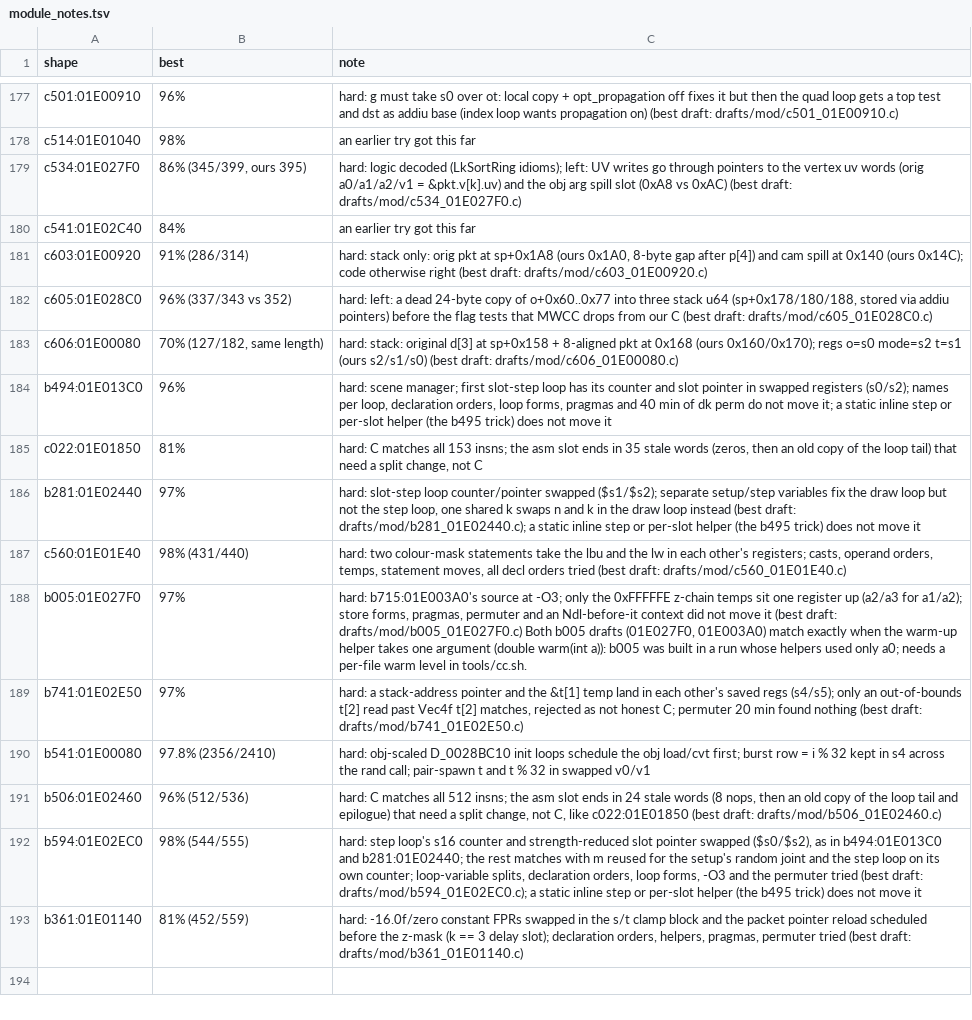
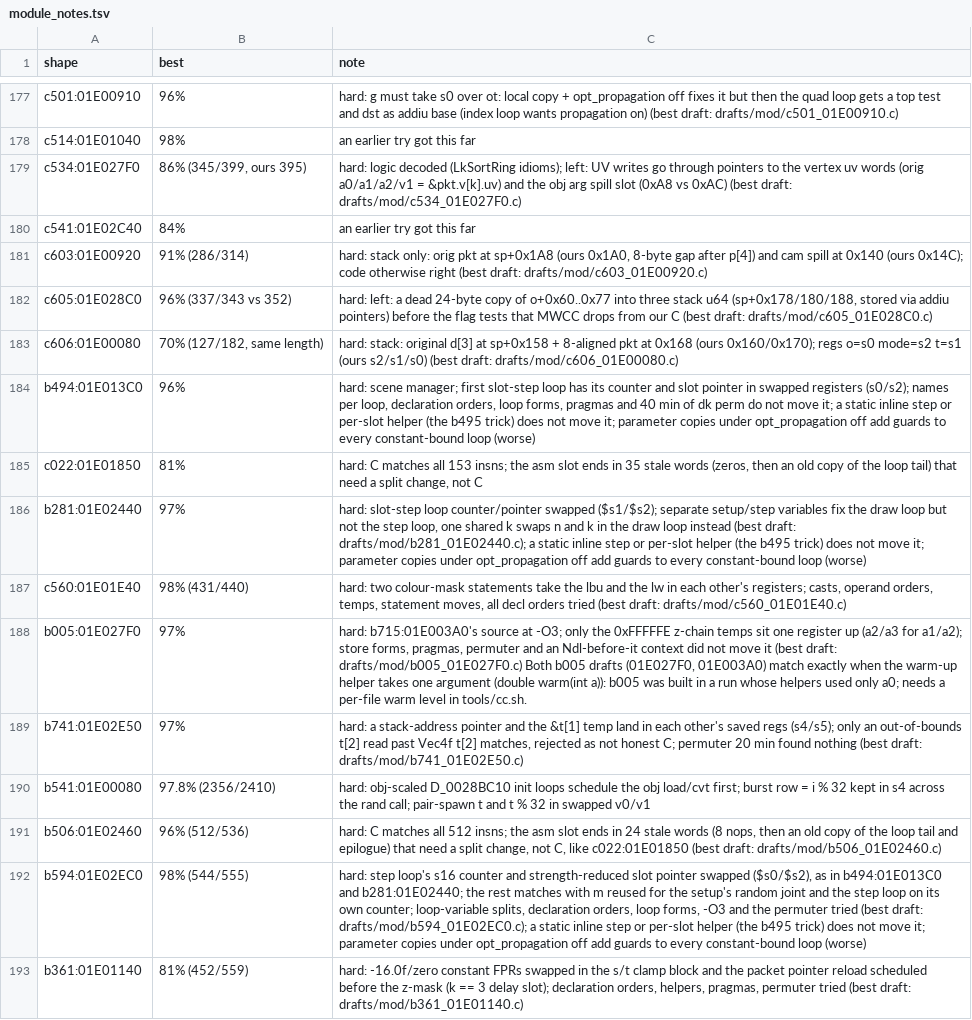
Before and after one commit to kira-502/dotr-decomp, a TSV file: config/module_notes.tsv, drawn as a sheet; only a part is shown, gaps mark what is left out.

```diff
--- a/config/module_notes.tsv
+++ b/config/module_notes.tsv
@@ -183,5 +183,5 @@ c605:01E028C0	96% (337/343 vs 352)	hard: left: a dead 24-byte copy of o+0x60..0x
 c606:01E00080	70% (127/182, same length)	hard: stack: original d[3] at sp+0x158 + 8-aligned pkt at 0x168 (ours 0x160/0x170); regs o=s0 mode=s2 t=s1 (ours s2/s1/s0) (best draft: drafts/mod/c606_01E00080.c)
-b494:01E013C0	96%	hard: scene manager; first slot-step loop has its counter and slot pointer in swapped registers (s0/s2); names per loop, declaration orders, loop forms, pragmas and 40 min of dk perm do not move it; a static inline step or per-slot helper (the b495 trick) does not move it
+b494:01E013C0	96%	hard: scene manager; first slot-step loop has its counter and slot pointer in swapped registers (s0/s2); names per loop, declaration orders, loop forms, pragmas and 40 min of dk perm do not move it; a static inline step or per-slot helper (the b495 trick) does not move it; parameter copies under opt_propagation off add guards to every constant-bound loop (worse)
 c022:01E01850	81%	hard: C matches all 153 insns; the asm slot ends in 35 stale words (zeros, then an old copy of the loop tail) that need a split change, not C
-b281:01E02440	97%	hard: slot-step loop counter/pointer swapped ($s1/$s2); separate setup/step variables fix the draw loop but not the step loop, one shared k swaps n and k in the draw loop instead (best draft: drafts/mod/b281_01E02440.c); a static inline step or per-slot helper (the b495 trick) does not move it
+b281:01E02440	97%	hard: slot-step loop counter/pointer swapped ($s1/$s2); separate setup/step variables fix the draw loop but not the step loop, one shared k swaps n and k in the draw loop instead (best draft: drafts/mod/b281_01E02440.c); a static inline step or per-slot helper (the b495 trick) does not move it; parameter copies under opt_propagation off add guards to every constant-bound loop (worse)
 c560:01E01E40	98% (431/440)	hard: two colour-mask statements take the lbu and the lw in each other's registers; casts, operand orders, temps, statement moves, all decl orders tried (best draft: drafts/mod/c560_01E01E40.c)
@@ -191,3 +191,3 @@ b541:01E00080	97.8% (2356/2410)	hard: obj-scaled D_0028BC10 init loops schedule
 b506:01E02460	96% (512/536)	hard: C matches all 512 insns; the asm slot ends in 24 stale words (8 nops, then an old copy of the loop tail and epilogue) that need a split change, not C, like c022:01E01850 (best draft: drafts/mod/b506_01E02460.c)
-b594:01E02EC0	98% (544/555)	hard: step loop's s16 counter and strength-reduced slot pointer swapped ($s0/$s2), as in b494:01E013C0 and b281:01E02440; the rest matches with m reused for the setup's random joint and the step loop on its own counter; loop-variable splits, declaration orders, loop forms, -O3 and the permuter tried (best draft: drafts/mod/b594_01E02EC0.c); a static inline step or per-slot helper (the b495 trick) does not move it
+b594:01E02EC0	98% (544/555)	hard: step loop's s16 counter and strength-reduced slot pointer swapped ($s0/$s2), as in b494:01E013C0 and b281:01E02440; the rest matches with m reused for the setup's random joint and the step loop on its own counter; loop-variable splits, declaration orders, loop forms, -O3 and the permuter tried (best draft: drafts/mod/b594_01E02EC0.c); a static inline step or per-slot helper (the b495 trick) does not move it; parameter copies under opt_propagation off add guards to every constant-bound loop (worse)
 b361:01E01140	81% (452/559)	hard: -16.0f/zero constant FPRs swapped in the s/t clamp block and the packet pointer reload scheduled before the z-mask (k == 3 delay slot); declaration orders, helpers, pragmas, permuter tried (best draft: drafts/mod/b361_01E01140.c)
```
Also changed, not shown: 1 other file.
